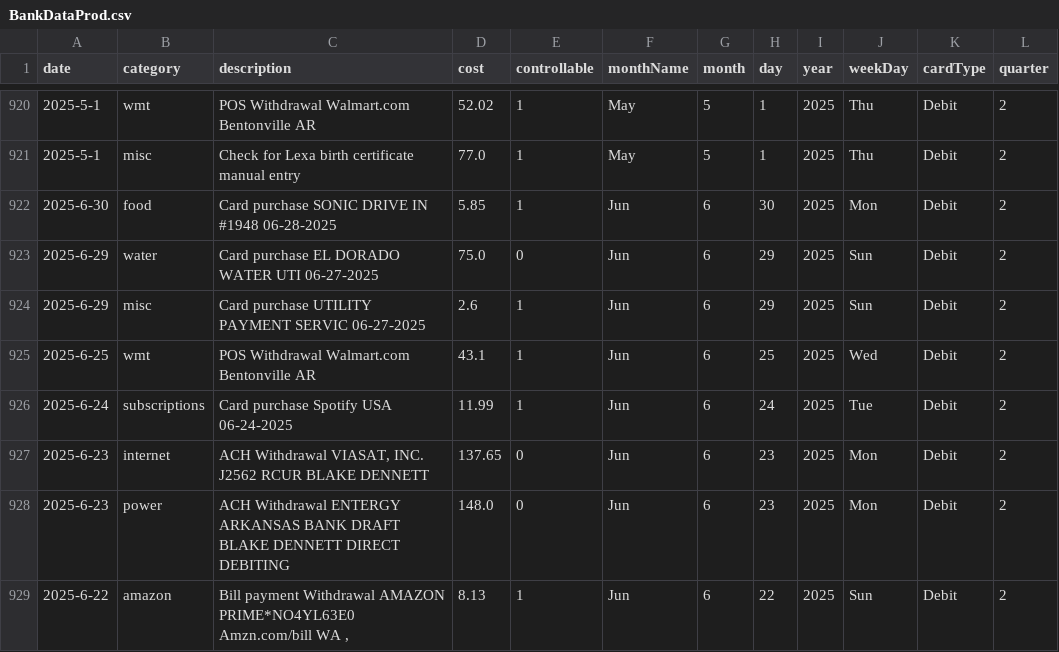
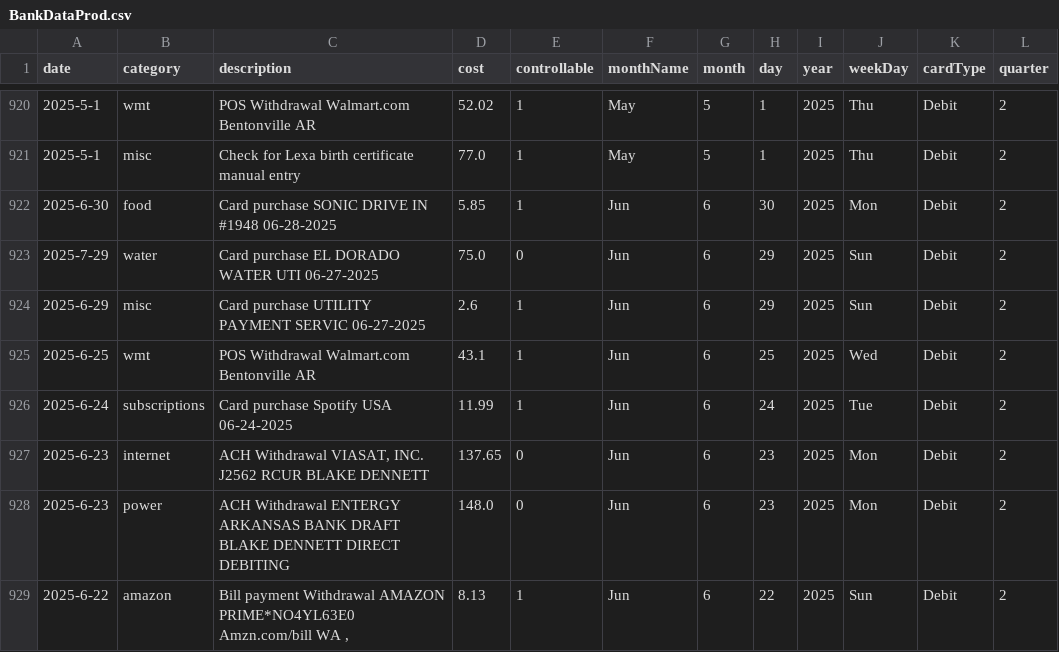
Before and after one commit to blakedennett/FinancialStreamline2, a CSV file: BankStreamline/Data/BankDataProd.csv, drawn as a sheet; only a part is shown, gaps mark what is left out.

Commit message:
moving water

```diff
--- a/BankStreamline/Data/BankDataProd.csv
+++ b/BankStreamline/Data/BankDataProd.csv
@@ -922,3 +922,3 @@ date,category,description,cost,controllable,monthName,month,day,year,weekDay,car
 2025-6-30,food,Card purchase SONIC DRIVE IN #1948    06-28-2025,5.85,1,Jun,6,30,2025,Mon,Debit,2
-2025-6-29,water,Card purchase EL DORADO WATER UTI    06-27-2025,75.0,0,Jun,6,29,2025,Sun,Debit,2
+2025-7-29,water,Card purchase EL DORADO WATER UTI    06-27-2025,75.0,0,Jun,6,29,2025,Sun,Debit,2
 2025-6-29,misc,Card purchase UTILITY PAYMENT SERVIC    06-27-2025,2.6,1,Jun,6,29,2025,Sun,Debit,2
```
